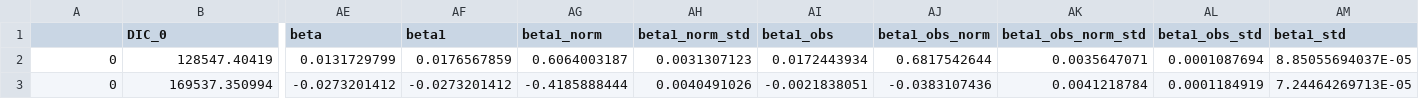
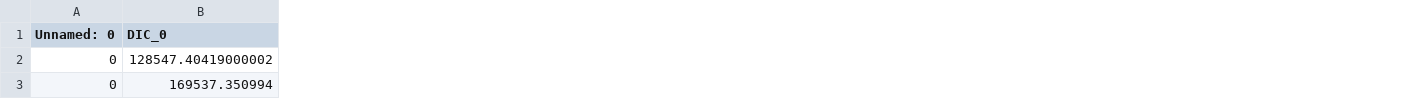
Before and after one commit to QuLab-VU/MuSyC_Cell, a CSV file: Data/MasterResults_plx_dpi_melPanel.csv, drawn as a sheet; only a part is shown, gaps mark what is left out; the diff covers the shown part only; the diff names each change by its address in the sheet, - before the commit and + after, or states it on an @@ line.

Commit message:
updateing repo with new figure order and adding correction to beta uncertainty

```diff
--- a/Data/MasterResults_plx_dpi_melPanel.csv
+++ b/Data/MasterResults_plx_dpi_melPanel.csv
-column AE (beta), rows 2-3: 0.0131729799 | -0.0273201412
-column AF (beta1), rows 2-3: 0.0176567859 | -0.0273201412
-column AG (beta1_norm), rows 2-3: 0.6064003187 | -0.4185888444
-column AH (beta1_norm_std), rows 2-3: 0.0031307123 | 0.0040491026
-column AI (beta1_obs), rows 2-3: 0.0172443934 | -0.0021838051
-column AJ (beta1_obs_norm), rows 2-3: 0.6817542644 | -0.0383107436
-column AK (beta1_obs_norm_std), rows 2-3: 0.0035647071 | 0.0041218784
-column AL (beta1_obs_std), rows 2-3: 0.0001087694 | 0.0001184919
-column AM (beta1_std), rows 2-3: 8.85055694037E-05 | 7.24464269713E-05
-A1: (empty)
+A1: Unnamed: 0
-B2 (DIC_0): 128547.40419
+B2 (DIC_0): 128547.40419000002
```
Also changed, not shown: 11 removed columns and 116 edited cells elsewhere in this file, 11 other files.
